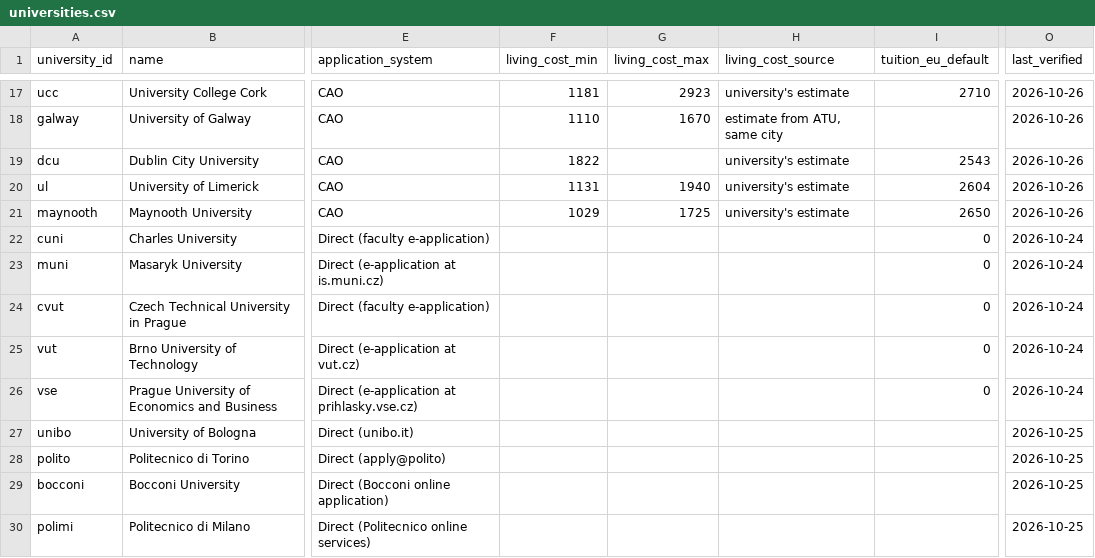
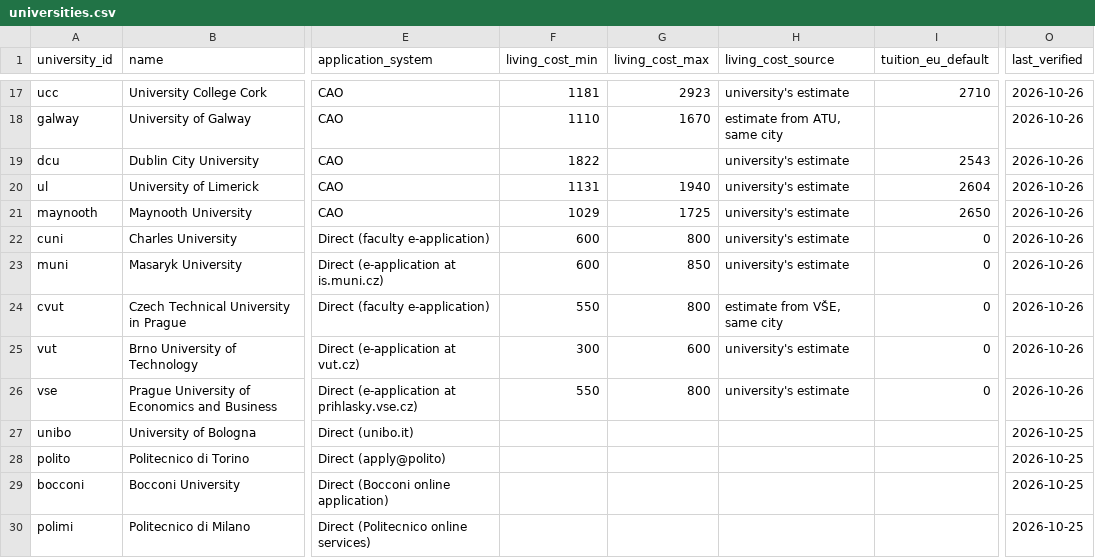
Before and after one commit to kpolacik/ib-university-finder, a CSV file: data/universities.csv, drawn as a sheet; only a part is shown, gaps mark what is left out; the diff names each change by its address in the sheet, - before the commit and + after, or states it on an @@ line.

Commit message:
Living costs: Czechia
Charles (Faculty of Maths and Physics: EUR 600-800), VŠE (550-800),
Masaryk (Faculty of Social Studies: 600-850) and VUT (Faculty of IT:
300-600, probably dated) from their own pages, quoted in
tools/add-living-costs-2026-10-26.mjs. ČVUT publishes only dormitory
prices and a lunches-only list, so it uses VŠE's Prague figure,
labelled as VŠE's.

```diff
--- a/data/universities.csv
+++ b/data/universities.csv
-F22:F23 (living_cost_min): (empty)
+F22:F23 (living_cost_min): 600
-G22 (living_cost_max): (empty)
+G22 (living_cost_max): 800
-H22:H23 (living_cost_source): (empty)
+H22:H23 (living_cost_source): university's estimate
-O22:O26 (last_verified): 2026-10-24
+O22:O26 (last_verified): 2026-10-26
-G23 (living_cost_max): (empty)
+G23 (living_cost_max): 850
-F24 (living_cost_min): (empty)
+F24 (living_cost_min): 550
-G24 (living_cost_max): (empty)
+G24 (living_cost_max): 800
-H24 (living_cost_source): (empty)
+H24 (living_cost_source): estimate from VŠE, same city
-F25 (living_cost_min): (empty)
+F25 (living_cost_min): 300
-G25 (living_cost_max): (empty)
+G25 (living_cost_max): 600
-H25:H26 (living_cost_source): (empty)
+H25:H26 (living_cost_source): university's estimate
-F26 (living_cost_min): (empty)
+F26 (living_cost_min): 550
-G26 (living_cost_max): (empty)
+G26 (living_cost_max): 800
```
Also changed, not shown: 2 other files.
